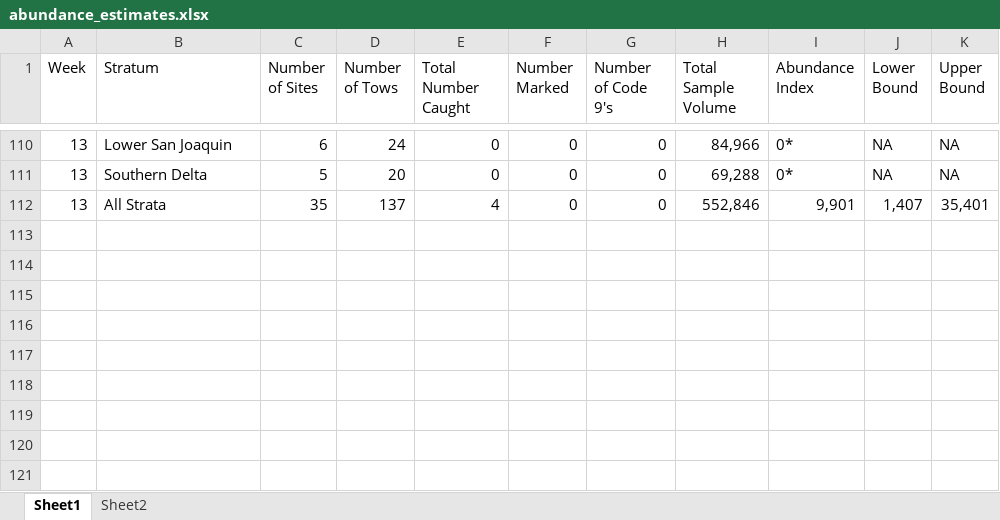
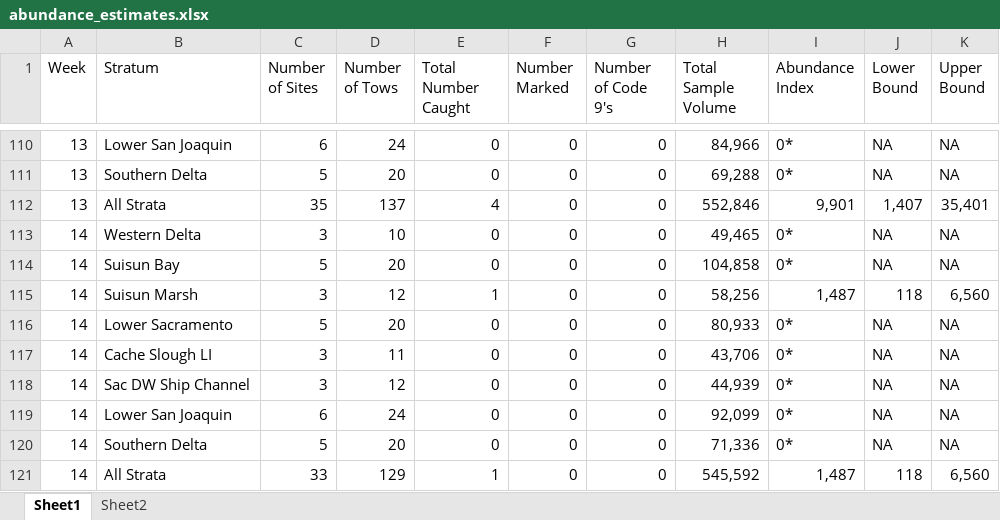
Before and after one commit to BDO-Science/samt_smt_assessments, an Excel workbook: data_raw/smelt/abundance_estimates.xlsx, sheet Sheet1, drawn as a sheet; only a part is shown, gaps mark what is left out; values as stored, in another font and other column widths than the file's, no borders; the diff names each change by its address in the sheet, - before the commit and + after, or states it on an @@ line.

```diff
--- a/data_raw/smelt/abundance_estimates.xlsx (sheet Sheet1)
+++ b/data_raw/smelt/abundance_estimates.xlsx (sheet Sheet1)
+row 113: 14 | Western Delta | 3 | 10 | 0 | 0 | 0 | 49,465 | 0* | NA | NA
+row 114: 14 | Suisun Bay | 5 | 20 | 0 | 0 | 0 | 104,858 | 0* | NA | NA
+row 115: 14 | Suisun Marsh | 3 | 12 | 1 | 0 | 0 | 58,256 | 1,487 | 118 | 6,560
+row 116: 14 | Lower Sacramento | 5 | 20 | 0 | 0 | 0 | 80,933 | 0* | NA | NA
+row 117: 14 | Cache Slough LI | 3 | 11 | 0 | 0 | 0 | 43,706 | 0* | NA | NA
+row 118: 14 | Sac DW Ship Channel | 3 | 12 | 0 | 0 | 0 | 44,939 | 0* | NA | NA
+row 119: 14 | Lower San Joaquin | 6 | 24 | 0 | 0 | 0 | 92,099 | 0* | NA | NA
+row 120: 14 | Southern Delta | 5 | 20 | 0 | 0 | 0 | 71,336 | 0* | NA | NA
+row 121: 14 | All Strata | 33 | 129 | 1 | 0 | 0 | 545,592 | 1,487 | 118 | 6,560
```
Also changed, not shown: sheet Sheet2, 8 other files.
